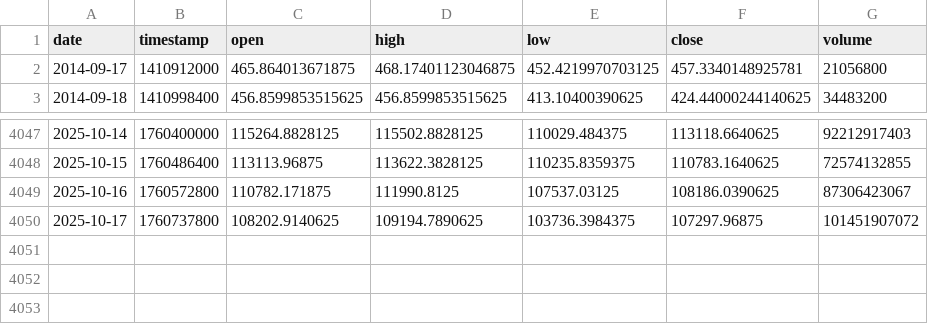
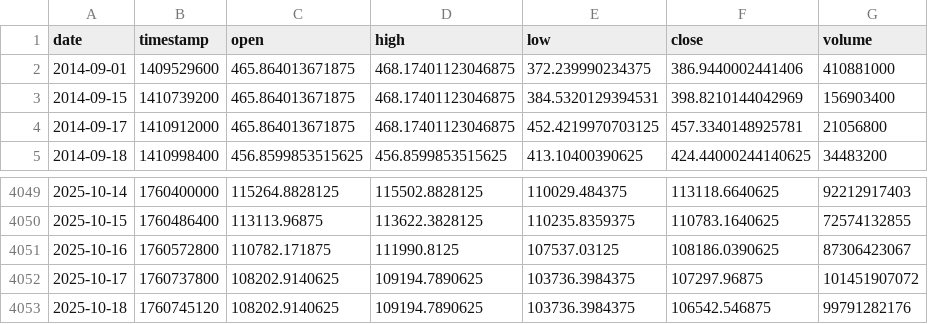
Before and after one commit to roman-ellerbrock/quantnetx, a CSV file: data/market_data/btc.csv (was data/market_data/btc_1d.csv), drawn as a sheet; only a part is shown, gaps mark what is left out; the diff names each change by its address in the sheet, - before the commit and + after, or states it on an @@ line.

```diff
--- a/data/market_data/btc_1d.csv
+++ b/data/market_data/btc.csv
+row 2: 2014-09-01 | 1409529600 | 465.864013671875 | 468.17401123046875 | 372.239990234375 | 386.9440002441406 | 410881000
+row 3: 2014-09-15 | 1410739200 | 465.864013671875 | 468.17401123046875 | 384.5320129394531 | 398.8210144042969 | 156903400
+row 4053: 2025-10-18 | 1760745120 | 108202.9140625 | 109194.7890625 | 103736.3984375 | 106542.546875 | 99791282176
```
Also changed, not shown: data/market_data/palladium.csv, 40 other files.
